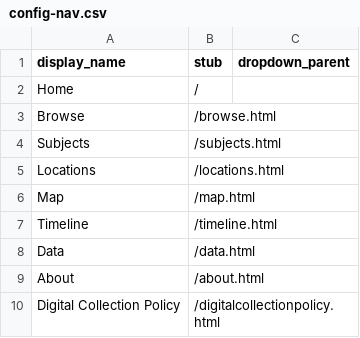
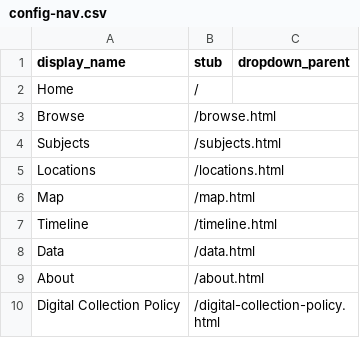
Before and after one commit to philipUBC/Wong-s-Benevolent-Association, a CSV file: _data/config-nav.csv, drawn as a sheet.

Commit message:
Update config-nav.csv

```diff
--- a/_data/config-nav.csv
+++ b/_data/config-nav.csv
@@ -9,2 +9,2 @@ Data,/data.html
 About,/about.html
-Digital Collection Policy,/digitalcollectionpolicy.html
+Digital Collection Policy,/digital-collection-policy.html
```
